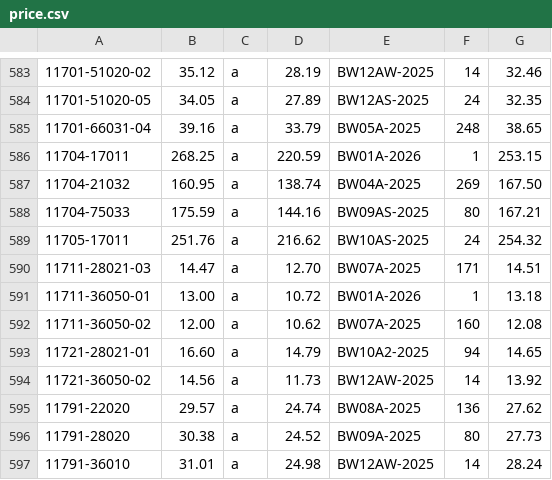
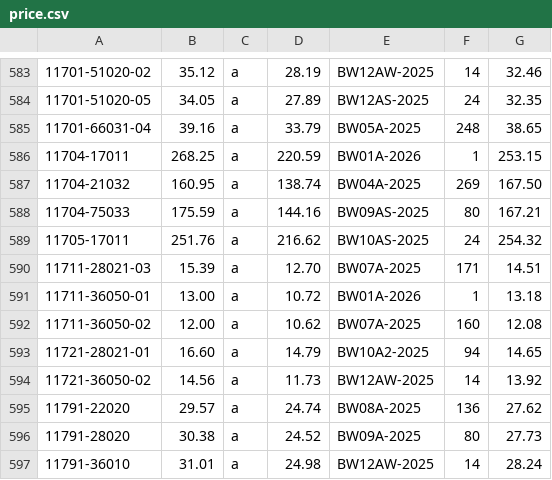
Before and after one commit to sanjay0048/Quotemaster, a CSV file: price.csv, drawn as a sheet; only a part is shown, gaps mark what is left out.

```diff
--- a/price.csv
+++ b/price.csv
@@ -589,3 +589,3 @@
 11705-17011,251.76,a,216.62,BW10AS-2025,24,254.32
-11711-28021-03,14.47,a,12.70,BW07A-2025,171,14.51
+11711-28021-03,15.39,a,12.70,BW07A-2025,171,14.51
 11711-36050-01,13.00,a,10.72,BW01A-2026,1,13.18
```
Also changed, not shown: stock.csv.
